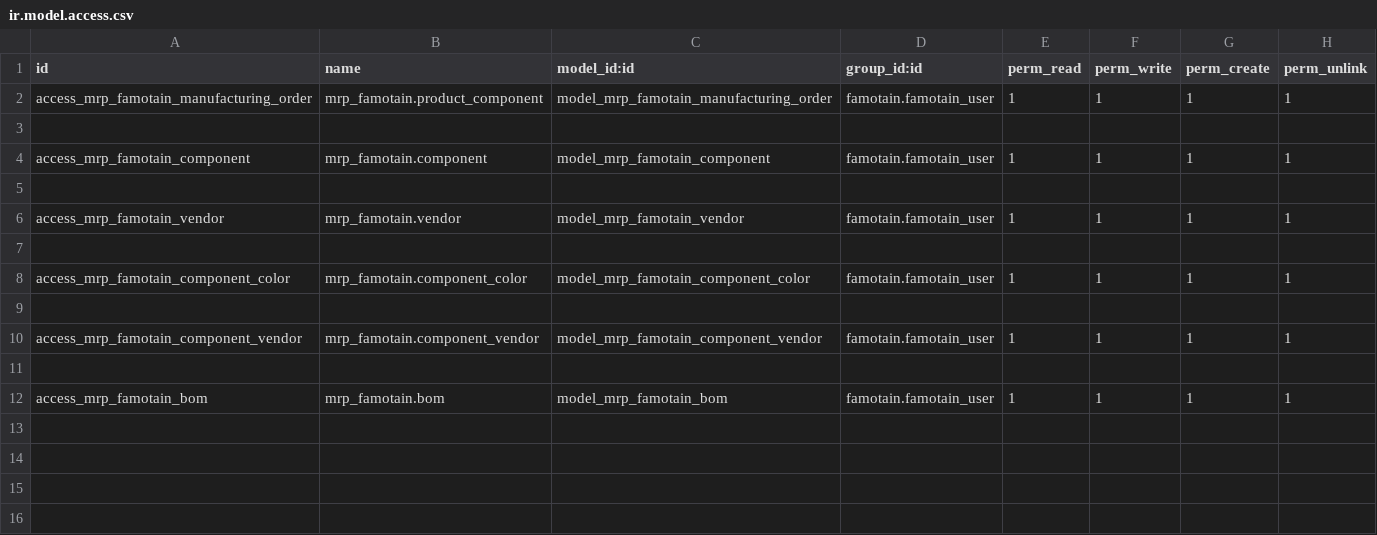
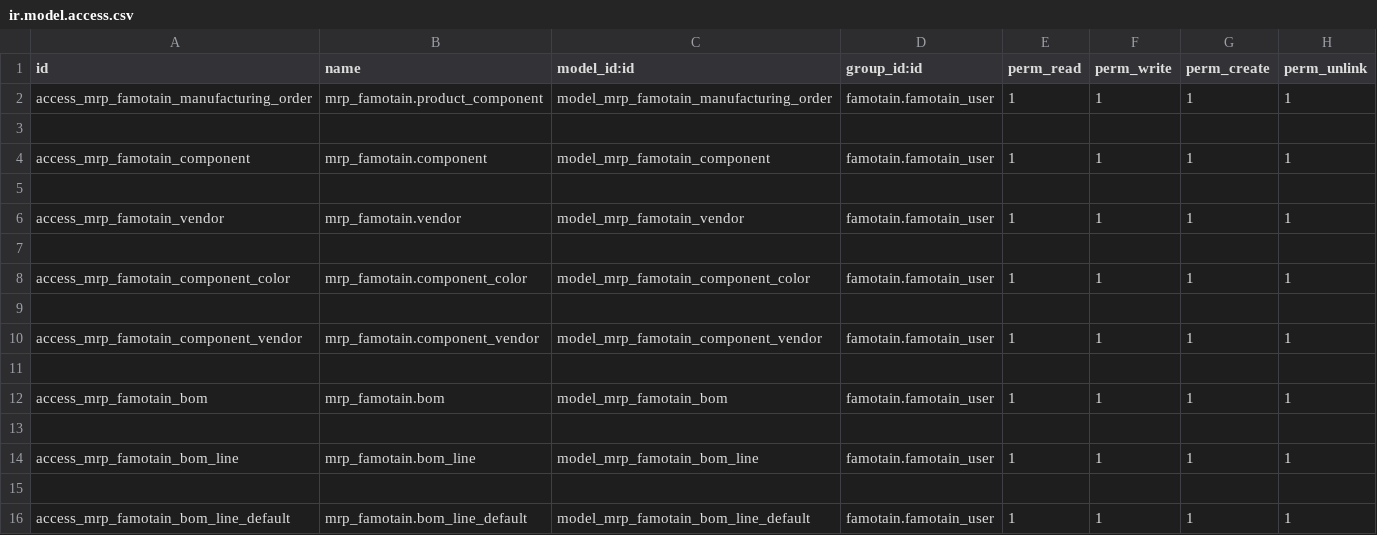
Before and after one commit to vanesa10/addons-famotain, a CSV file: mrp_famotain/security/ir.model.access.csv, drawn as a sheet; the diff names each change by its address in the sheet, - before the commit and + after, or states it on an @@ line.

Commit message:
mrp_famotain calculate component requirement

```diff
--- a/mrp_famotain/security/ir.model.access.csv
+++ b/mrp_famotain/security/ir.model.access.csv
+row 13: (empty)
+row 14: access_mrp_famotain_bom_line | mrp_famotain.bom_line | model_mrp_famotain_bom_line | famotain.famotain_user | 1 | 1 | 1 | 1
+row 15: (empty)
+row 16: access_mrp_famotain_bom_line_default | mrp_famotain.bom_line_default | model_mrp_famotain_bom_line_default | famotain.famotain_user | 1 | 1 | 1 | 1
```
Also changed, not shown: 30 other files.
